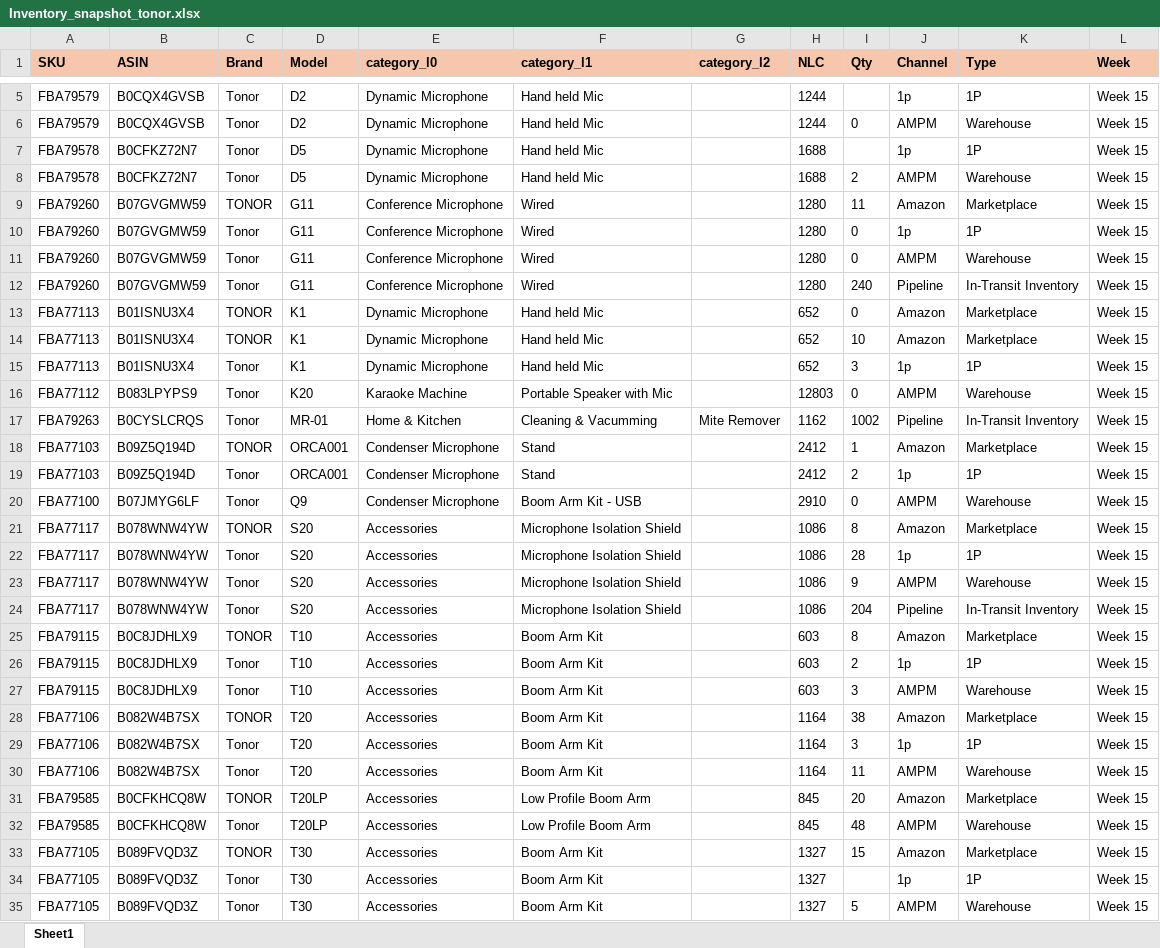
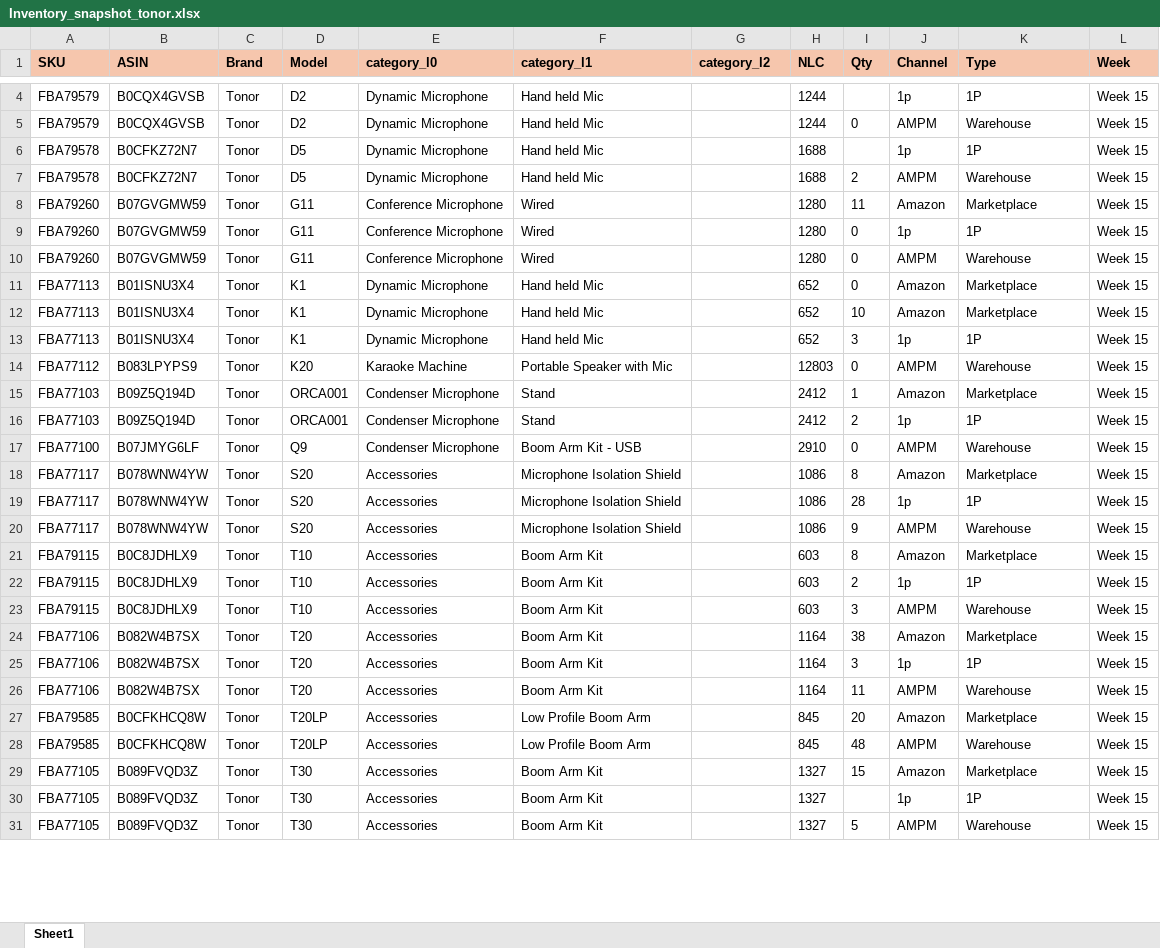
Before and after one commit to nitesh-lang/am-replenishment, an Excel workbook: data/input/Inventory_snapshot_tonor.xlsx, sheet Sheet1, drawn as a sheet; only a part is shown, gaps mark what is left out; values as stored, in another font and other column widths than the file's, no borders; conditional formats not drawn; removed rows and columns are numbered as before the commit, all else as after; the diff covers the shown part only; the diff names each change by its address in the sheet, - before the commit and + after, or states it on an @@ line.

```diff
--- a/data/input/Inventory_snapshot_tonor.xlsx (sheet Sheet1)
+++ b/data/input/Inventory_snapshot_tonor.xlsx (sheet Sheet1)
-C8 (Brand): TONOR
+C8 (Brand): Tonor
-row 12: FBA79260 | B07GVGMW59 | Tonor | G11 | Conference Microphone | Wired |  | 1280 | 240 | Pipeline | In-Transit Inventory | Week 15
-C11:C12 (Brand): TONOR
+C11:C12 (Brand): Tonor
-row 17: FBA79263 | B0CYSLCRQS | Tonor | MR-01 | Home & Kitchen | Cleaning & Vacumming | Mite Remover | 1162 | 1002 | Pipeline | In-Transit Inventory | Week 15
-C15 (Brand): TONOR
+C15 (Brand): Tonor
-C18 (Brand): TONOR
+C18 (Brand): Tonor
-row 24: FBA77117 | B078WNW4YW | Tonor | S20 | Accessories | Microphone Isolation Shield |  | 1086 | 204 | Pipeline | In-Transit Inventory | Week 15
-C21 (Brand): TONOR
+C21 (Brand): Tonor
-C24 (Brand): TONOR
+C24 (Brand): Tonor
-C27 (Brand): TONOR
+C27 (Brand): Tonor
-C29 (Brand): TONOR
+C29 (Brand): Tonor
```
Also changed, not shown: 8 added rows, 5 removed rows and 22 edited cells elsewhere in this sheet, data/input/Inventory_snapshot_WM.xlsx, data/input/Inventory_snapshot_audio_array.xlsx, 3 other files.
